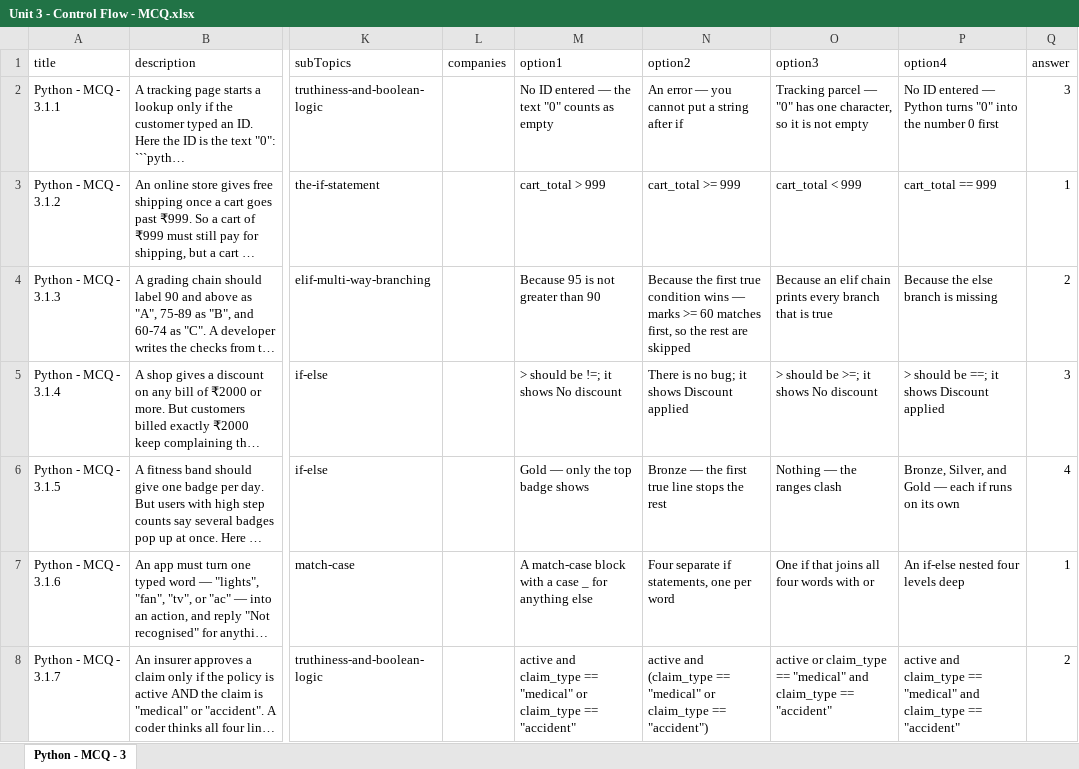
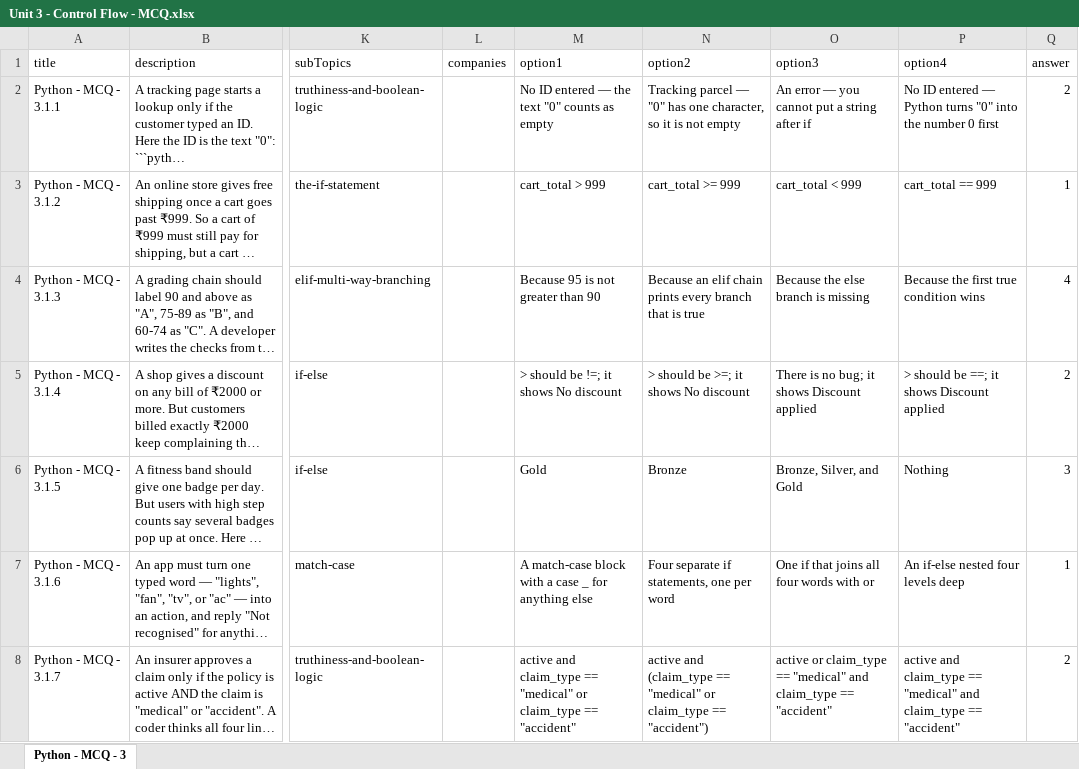
Before and after one commit to sumanpoojary2006-create/ByteXL, an Excel workbook: content/Question Bank/MCQ/Python/Unit 3 - Control Flow/Unit 3 - Control Flow - MCQ.xlsx, sheet Python - MCQ - 3, drawn as a sheet; only a part is shown, gaps mark what is left out; long unchanged cells end in …; values as stored, in another font and other column widths than the file's, no borders; the diff covers the shown part only; the diff names each change by its address in the sheet, - before the commit and + after, or states it on an @@ line.

```diff
--- a/content/Question Bank/MCQ/Python/Unit 3 - Control Flow/Unit 3 - Control Flow - MCQ.xlsx (sheet Python - MCQ - 3)
+++ b/content/Question Bank/MCQ/Python/Unit 3 - Control Flow/Unit 3 - Control Flow - MCQ.xlsx (sheet Python - MCQ - 3)
-N2 (option2): An error — you cannot put a string after if
+N2 (option2): Tracking parcel — "0" has one character, so it is not empty
-O2 (option3): Tracking parcel — "0" has one character, so it is not empty
+O2 (option3): An error — you cannot put a string after if
-Q2 (answer): 3
+Q2 (answer): 2
-N4 (option2): Because the first true condition wins — marks >= 60 matches first, so the rest are skipped
+N4 (option2): Because an elif chain prints every branch that is true
-O4 (option3): Because an elif chain prints every branch that is true
+O4 (option3): Because the else branch is missing
-P4 (option4): Because the else branch is missing
+P4 (option4): Because the first true condition wins
-Q4 (answer): 2
+Q4 (answer): 4
-N5 (option2): There is no bug; it shows Discount applied
+N5 (option2): > should be >=; it shows No discount
-O5 (option3): > should be >=; it shows No discount
+O5 (option3): There is no bug; it shows Discount applied
-Q5 (answer): 3
+Q5 (answer): 2
-M6 (option1): Gold — only the top badge shows
+M6 (option1): Gold
-N6 (option2): Bronze — the first true line stops the rest
+N6 (option2): Bronze
-O6 (option3): Nothing — the ranges clash
+O6 (option3): Bronze, Silver, and Gold
-P6 (option4): Bronze, Silver, and Gold — each if runs on its own
+P6 (option4): Nothing
-Q6 (answer): 4
+Q6 (answer): 3
```
Also changed, not shown: 97 edited cells elsewhere in this sheet, content/Question Bank/MCQ/Python/Unit 1 - Introduction to Programming/Unit 1 - Introduction to Programming - MCQ.xlsx, content/Question Bank/MCQ/Python/Unit 4 - Looping/Unit 4 - Looping - MCQ.xlsx, 11 other files.
